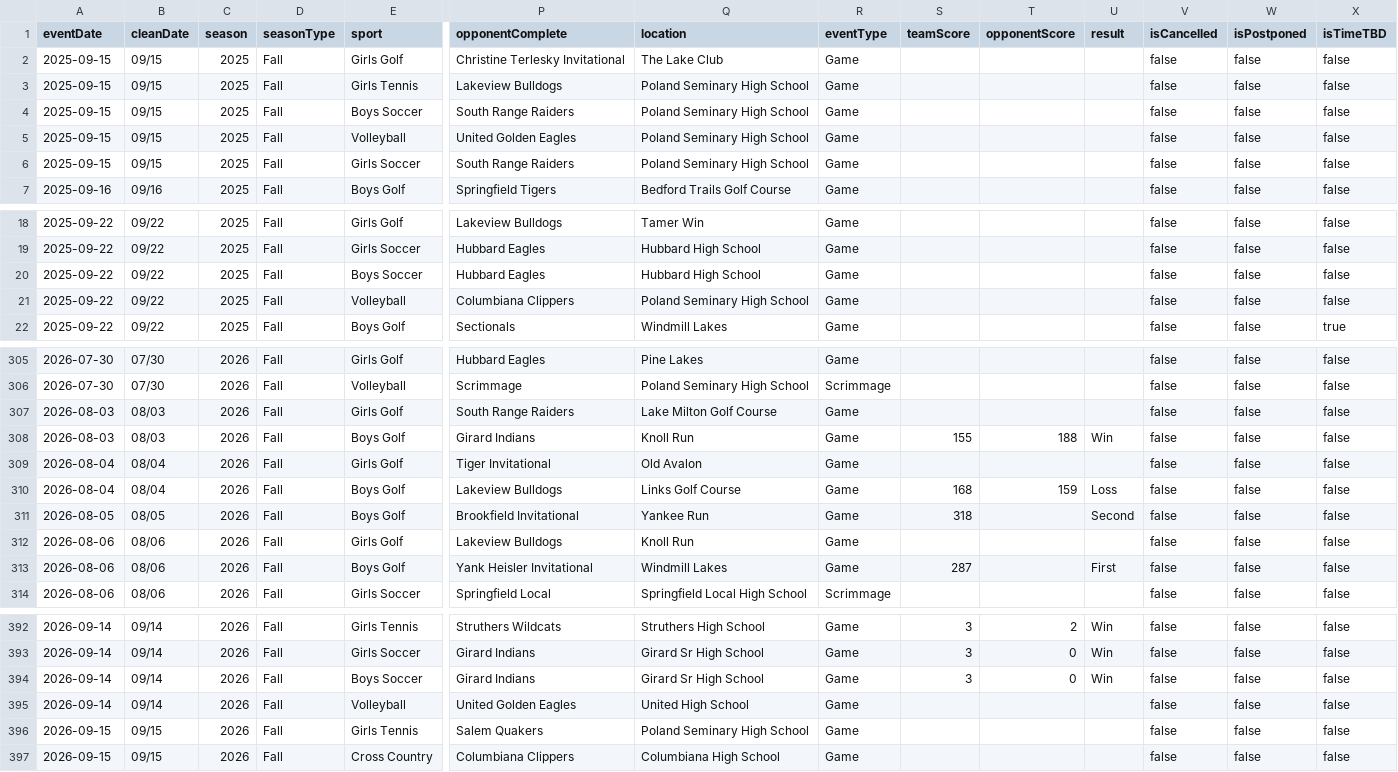
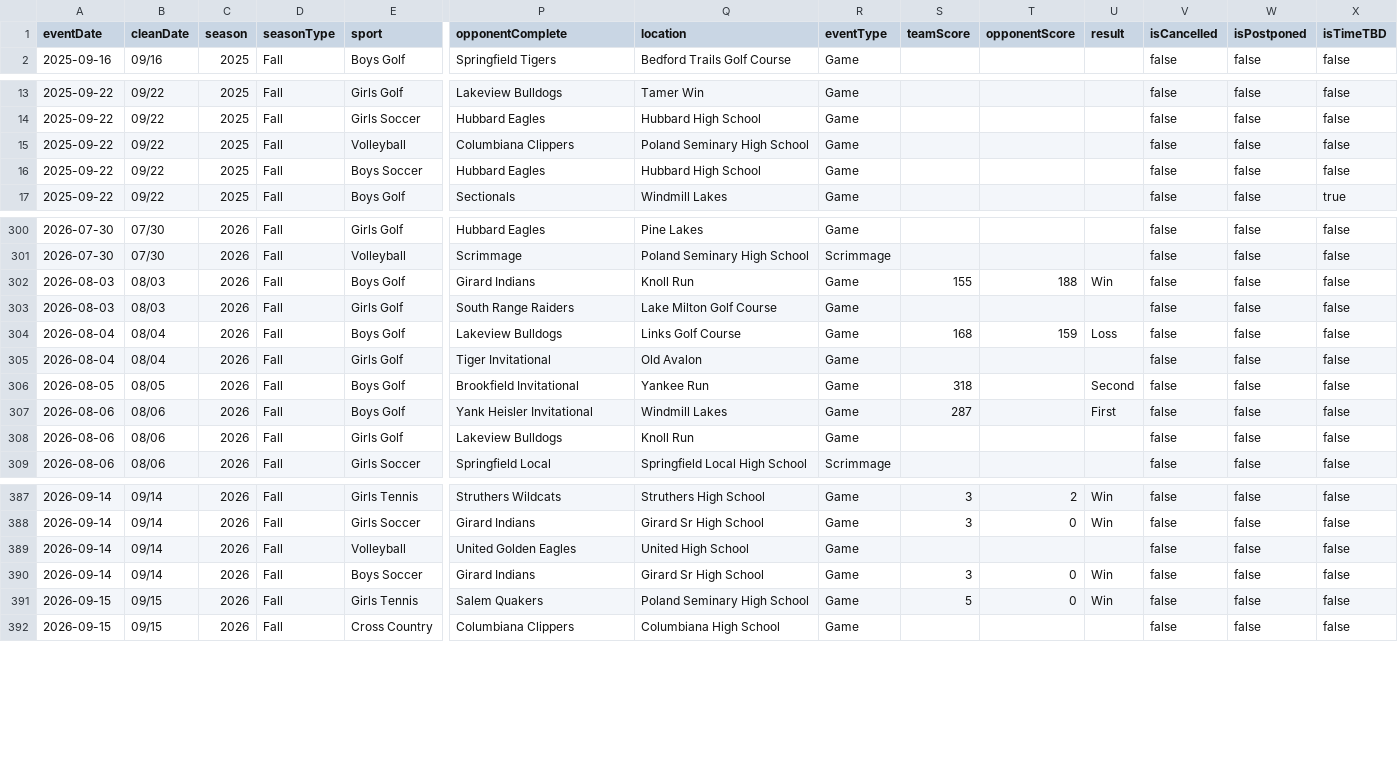
Before and after one commit to nruggieri-poland/schedules, a CSV file: rollups/varsity/combined.csv, drawn as a sheet; only a part is shown, gaps mark what is left out; removed rows and columns are numbered as before the commit, all else as after; rows hold the shown columns only; the diff covers the shown part only; the diff names each change by its address in the sheet, - before the commit and + after, or states it on an @@ line.

```diff
--- a/rollups/varsity/combined.csv
+++ b/rollups/varsity/combined.csv
-row 2: 2025-09-15 | 09/15 | 2025 | Fall | Girls Golf | Christine Terlesky Invitational | The Lake Club | Game |  |  |  | false | false | false
-row 3: 2025-09-15 | 09/15 | 2025 | Fall | Girls Tennis | Lakeview Bulldogs | Poland Seminary High School | Game |  |  |  | false | false | false
-row 4: 2025-09-15 | 09/15 | 2025 | Fall | Boys Soccer | South Range Raiders | Poland Seminary High School | Game |  |  |  | false | false | false
-row 5: 2025-09-15 | 09/15 | 2025 | Fall | Volleyball | United Golden Eagles | Poland Seminary High School | Game |  |  |  | false | false | false
-row 6: 2025-09-15 | 09/15 | 2025 | Fall | Girls Soccer | South Range Raiders | Poland Seminary High School | Game |  |  |  | false | false | false
@@ row 21 moved to row 15: 2025-09-22 @@
@@ row 308 moved to row 302: 2026-08-03 @@
@@ row 310 moved to row 304: 2026-08-04 @@
@@ row 313 moved to row 307: 2026-08-06 @@
@@ row 395 moved to row 389: 2026-09-14 @@
-S391 (teamScore): (empty)
+S391 (teamScore): 5
-T391 (opponentScore): (empty)
+T391 (opponentScore): 0
-U391 (result): (empty)
+U391 (result): Win
```
Also changed, not shown: 3 moved rows elsewhere in this file, rollups/jv/combined.csv, teams/boys-soccer-varsity.csv, 46 other files.
